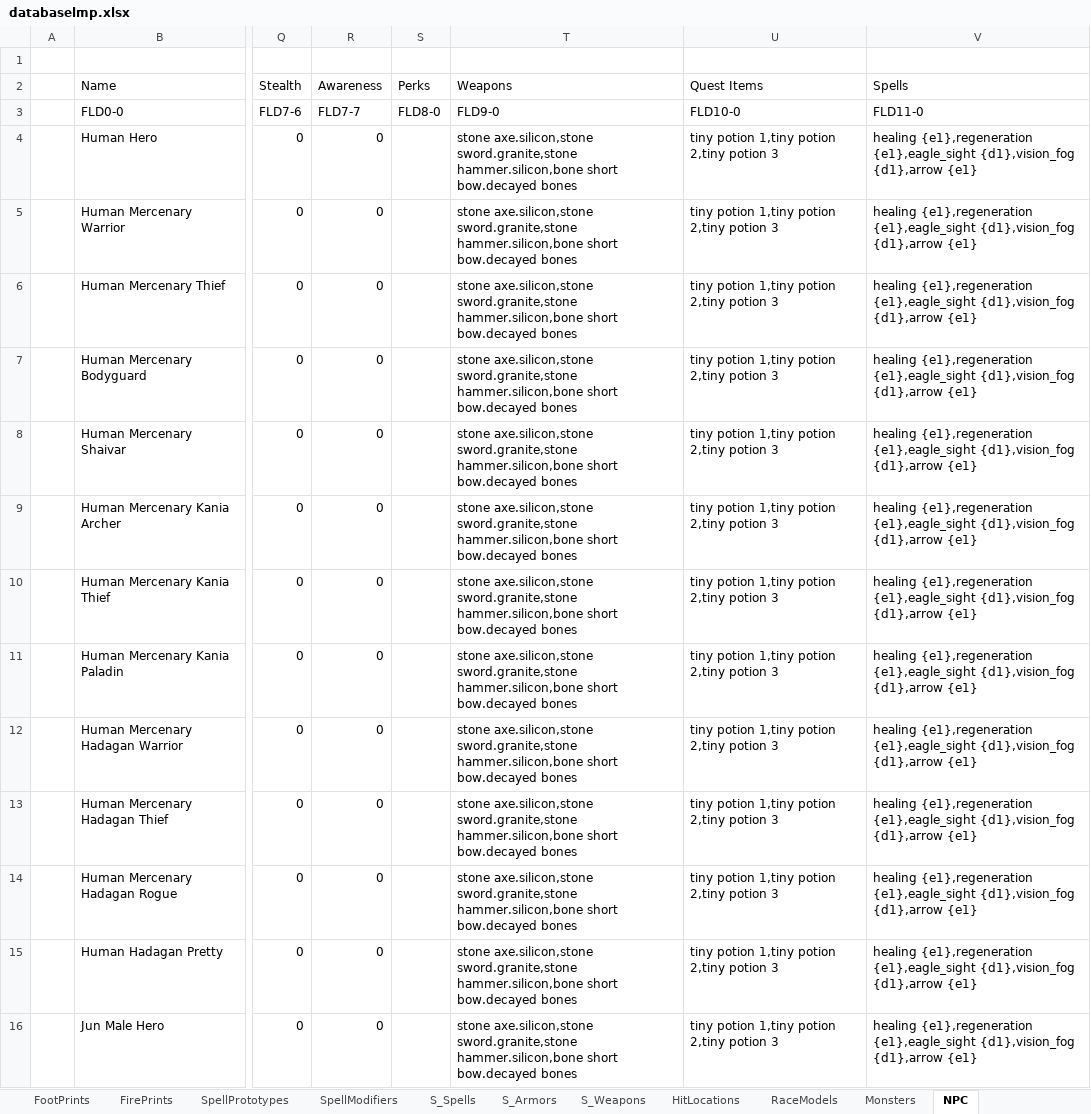
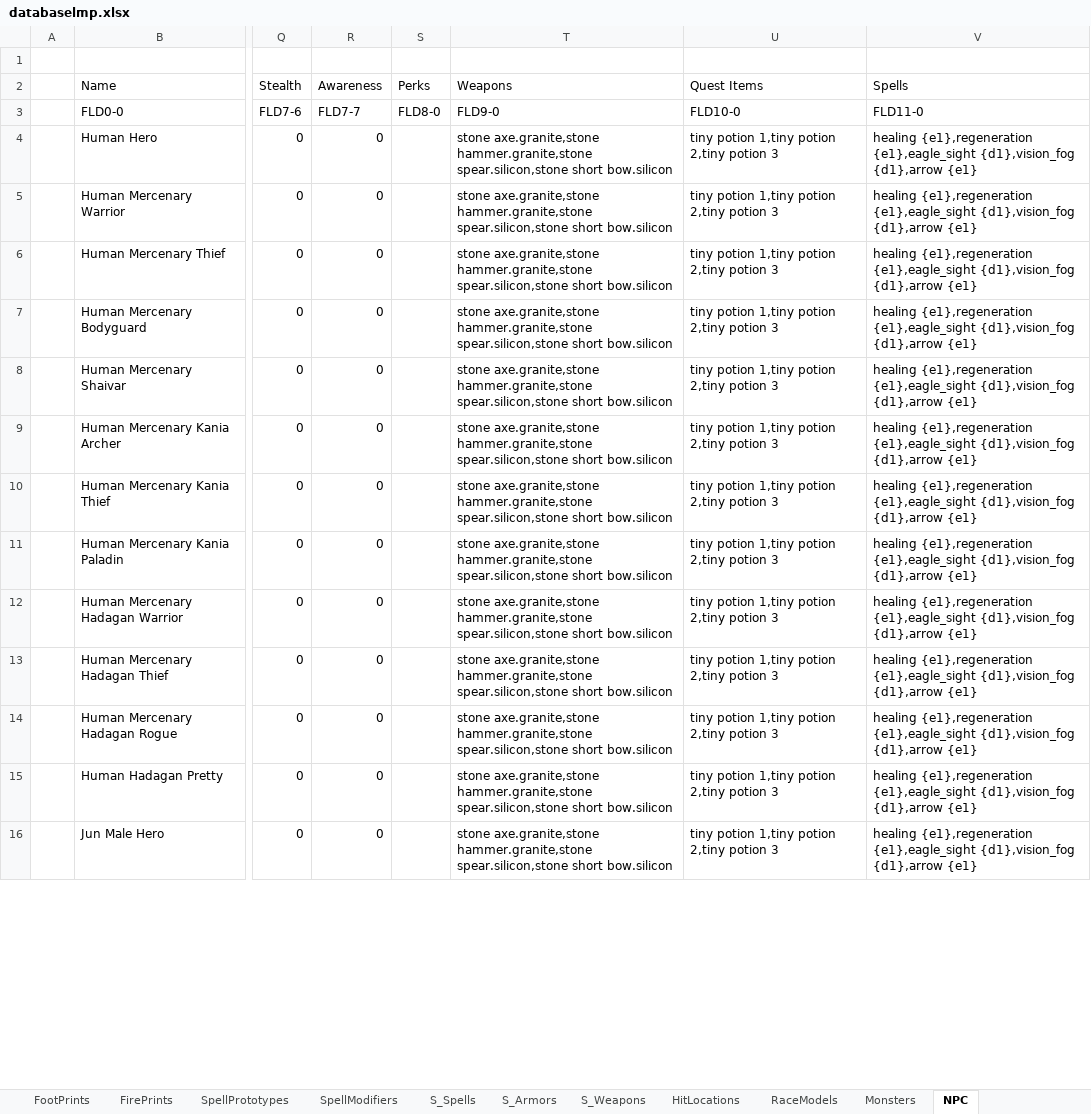
Before and after one commit to Kyr4l/ei-universal-mod, an Excel workbook: resources/xlsx/databaselmp.xlsx, sheet NPC, drawn as a sheet; only a part is shown, gaps mark what is left out; values as stored, in another font and other column widths than the file's, no borders; the diff covers the shown part only; the diff names each change by its address in the sheet, - before the commit and + after, or states it on an @@ line.

Commit message:
added a makemod.sh variant that rsync to the production mod release bows requires slightly less actions bows have a slight defense debuff reduced quality of all starting items (except spear) swapped the starting stone sword for a stone spear (silicon) swapped the starting bone bow with with stone bow

```diff
--- a/resources/xlsx/databaselmp.xlsx (sheet NPC)
+++ b/resources/xlsx/databaselmp.xlsx (sheet NPC)
-T4:T16 (Weapons): stone axe.silicon,stone sword.granite,stone hammer.silicon,bone short bow.decayed bones
+T4:T16 (Weapons): stone axe.granite,stone hammer.granite,stone spear.silicon,stone short bow.silicon
```
Also changed, not shown: 104 edited cells elsewhere in this sheet, sheet Weapons, 3 other files.
